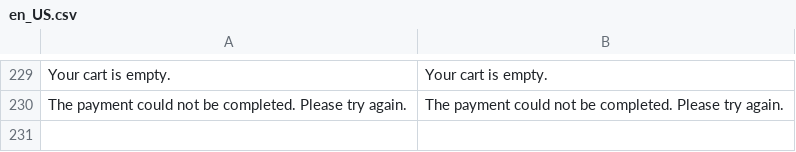
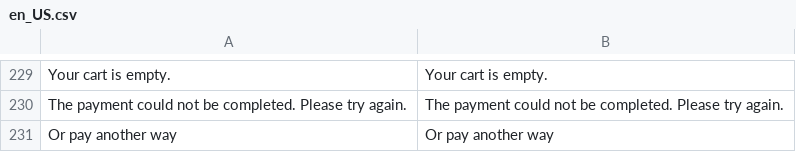
Before and after one commit to MONEI/MONEI-AdobeCommerce-Magento2, a CSV file: i18n/en_US.csv, drawn as a sheet; only a part is shown, gaps mark what is left out; the diff names each change by its address in the sheet, - before the commit and + after, or states it on an @@ line.

```diff
--- a/i18n/en_US.csv
+++ b/i18n/en_US.csv
+row 231: Or pay another way | Or pay another way
```
Also changed, not shown: 8 other files.
